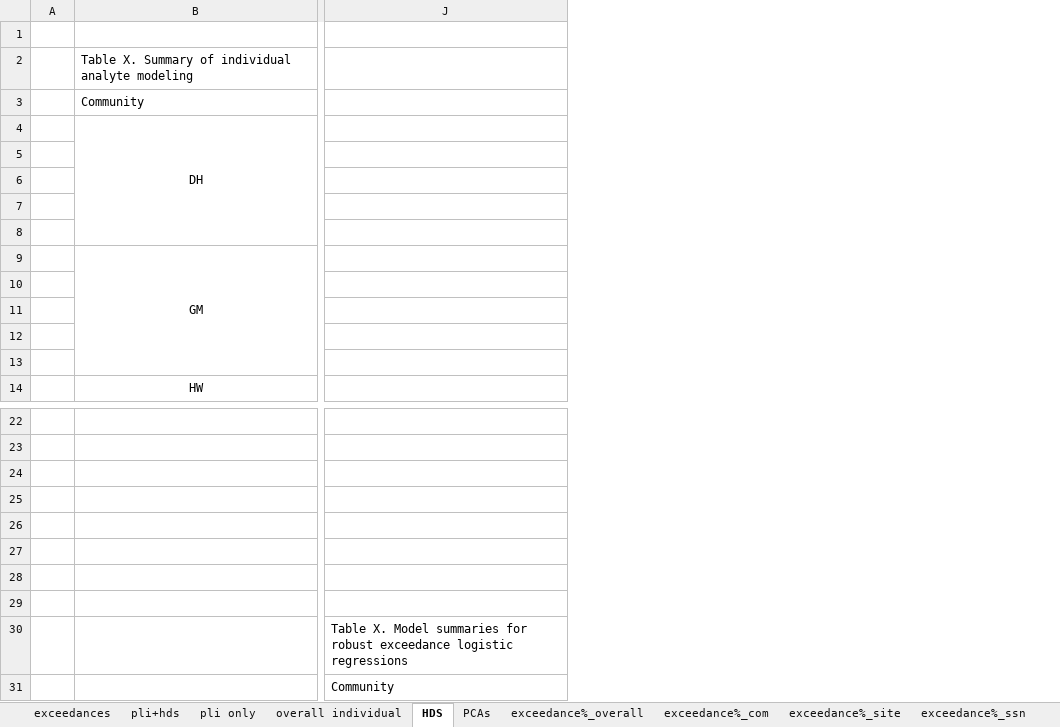
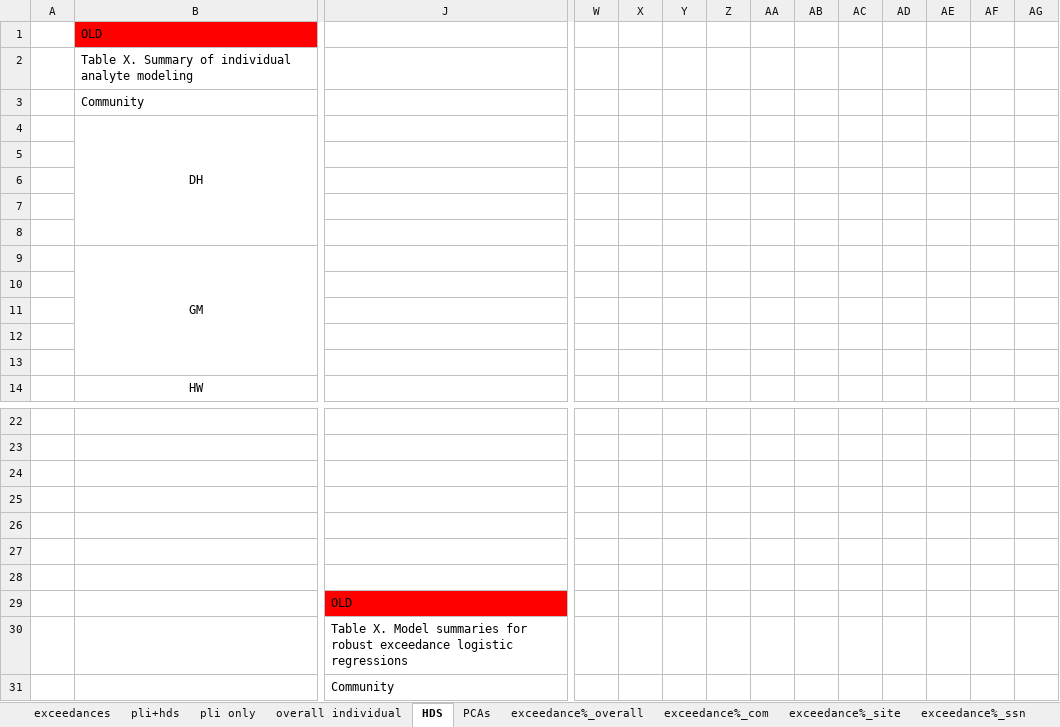
Before and after one commit to GChukwuonye/project-harvest, an Excel workbook: Figures/summaries_csvs/model_summary.xlsx, sheet HDS, drawn as a sheet; only a part is shown, gaps mark what is left out; values as stored, in another font and other column widths than the file's, no borders; the diff covers the shown part only; the diff names each change by its address in the sheet, - before the commit and + after, or states it on an @@ line.

Commit message:
modeling updates

```diff
--- a/Figures/summaries_csvs/model_summary.xlsx (sheet HDS)
+++ b/Figures/summaries_csvs/model_summary.xlsx (sheet HDS)
+column W, empty
+column X, empty
+column Y, empty
+column Z, empty
+column AA, empty
+column AB, empty
+column AC, empty
+column AD, empty
+column AE, empty
+column AF, empty
+column AG, empty
-B1 (Community): (empty)
+B1 (Community): OLD
-B1 fill: none
+B1 fill: #FF0000
-J29: (empty)
+J29: OLD
-J29 fill: none
+J29 fill: #FF0000
```
Also changed, not shown: 92 added rows and 2 added columns elsewhere in this sheet, 5 other files.
